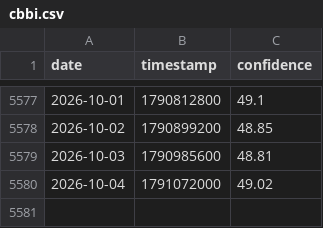
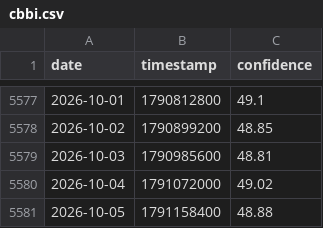
Before and after one commit to caiwe0/cbbi-data, a CSV file: data/cbbi.csv, drawn as a sheet; only a part is shown, gaps mark what is left out; the diff names each change by its address in the sheet, - before the commit and + after, or states it on an @@ line.

```diff
--- a/data/cbbi.csv
+++ b/data/cbbi.csv
+row 5581: 2026-10-05 | 1791158400 | 48.88
```
Also changed, not shown: 3 other files.
